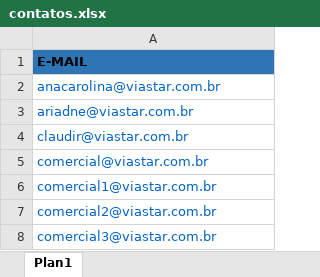
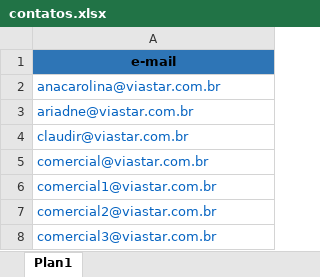
Before and after one commit to luscatorvi/enviomarketing, an Excel workbook: contatos.xlsx, sheet Plan1, drawn as a sheet; only a part is shown; values as stored, in another font and other column widths than the file's, no borders; the diff names each change by its address in the sheet, - before the commit and + after, or states it on an @@ line.

Commit message:
Add files via upload

```diff
--- a/contatos.xlsx (sheet Plan1)
+++ b/contatos.xlsx (sheet Plan1)
-A1: E-MAIL
+A1: e-mail
-A1 alignment: left
+A1 alignment: center
```
